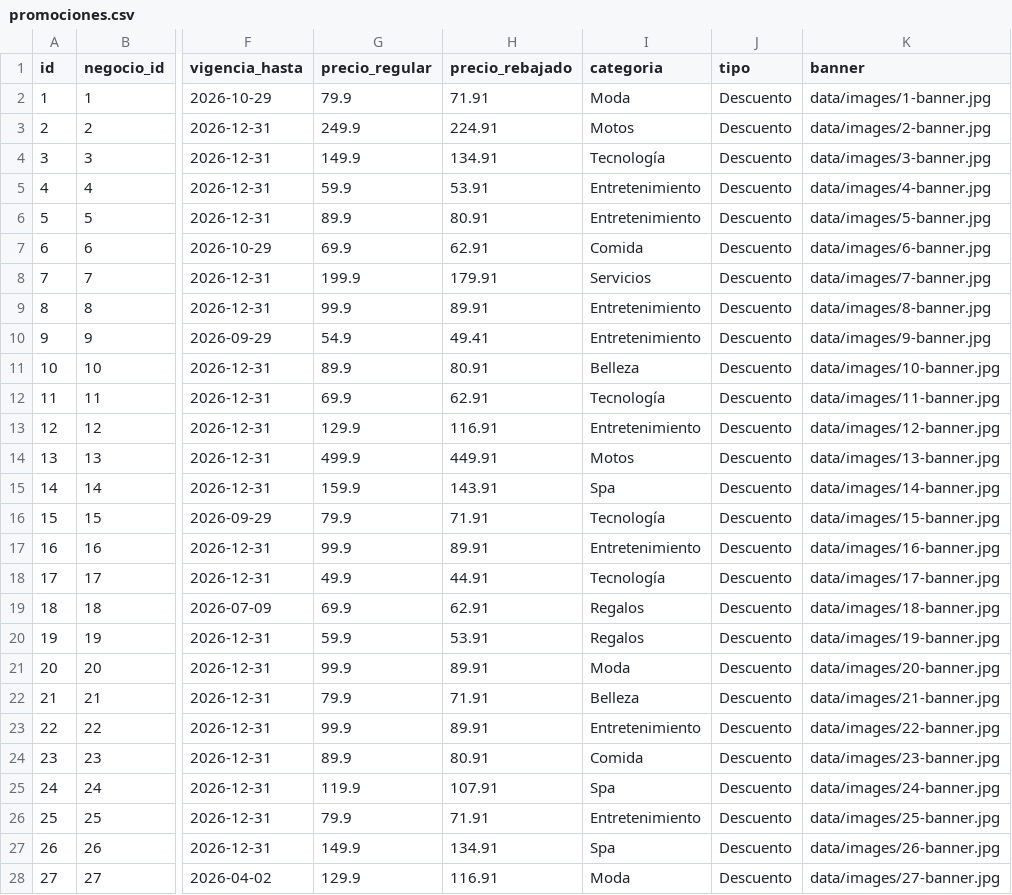
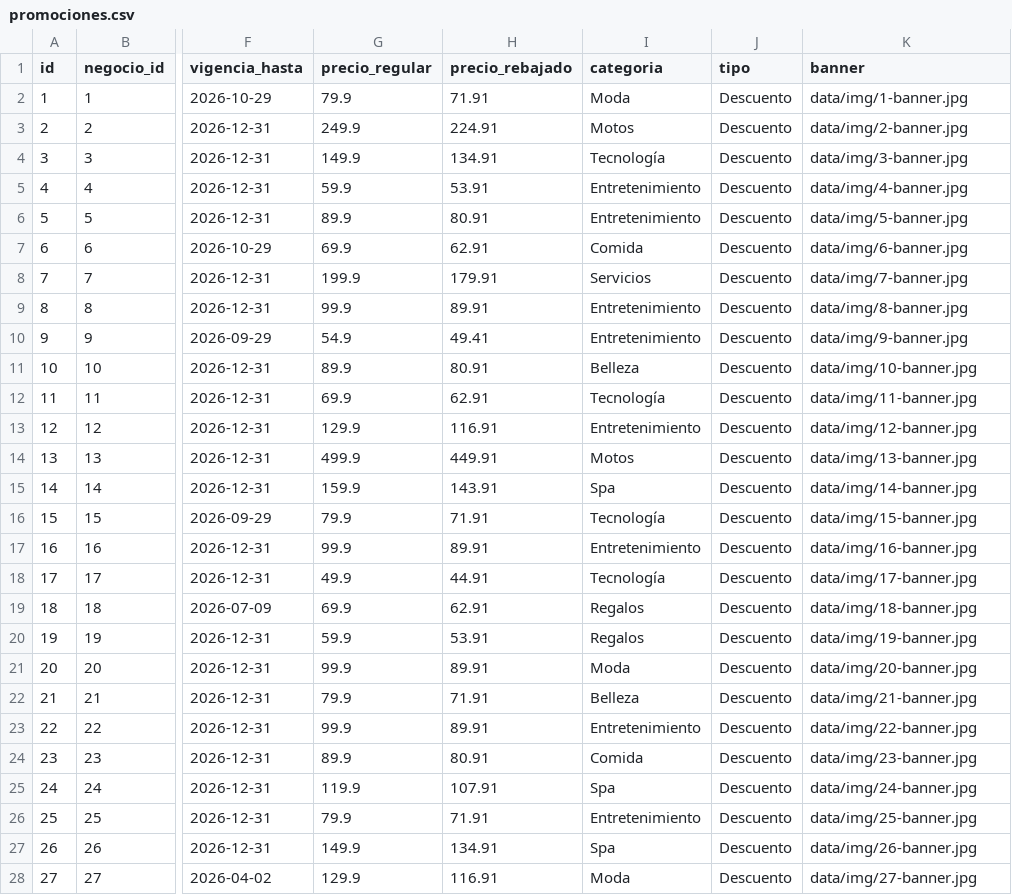
Before and after one commit to paginasperu/directorio, a CSV file: data/promociones.csv, drawn as a sheet; only a part is shown, gaps mark what is left out; the diff covers the shown part only; the diff names each change by its address in the sheet, - before the commit and + after, or states it on an @@ line.

```diff
--- a/data/promociones.csv
+++ b/data/promociones.csv
-K2 (banner): data/images/1-banner.jpg
+K2 (banner): data/img/1-banner.jpg
-K3 (banner): data/images/2-banner.jpg
+K3 (banner): data/img/2-banner.jpg
-K4 (banner): data/images/3-banner.jpg
+K4 (banner): data/img/3-banner.jpg
-K5 (banner): data/images/4-banner.jpg
+K5 (banner): data/img/4-banner.jpg
-K6 (banner): data/images/5-banner.jpg
+K6 (banner): data/img/5-banner.jpg
-K7 (banner): data/images/6-banner.jpg
+K7 (banner): data/img/6-banner.jpg
-K8 (banner): data/images/7-banner.jpg
+K8 (banner): data/img/7-banner.jpg
-K9 (banner): data/images/8-banner.jpg
+K9 (banner): data/img/8-banner.jpg
-K10 (banner): data/images/9-banner.jpg
+K10 (banner): data/img/9-banner.jpg
-K11 (banner): data/images/10-banner.jpg
+K11 (banner): data/img/10-banner.jpg
-K12 (banner): data/images/11-banner.jpg
+K12 (banner): data/img/11-banner.jpg
-K13 (banner): data/images/12-banner.jpg
+K13 (banner): data/img/12-banner.jpg
-K14 (banner): data/images/13-banner.jpg
+K14 (banner): data/img/13-banner.jpg
-K15 (banner): data/images/14-banner.jpg
+K15 (banner): data/img/14-banner.jpg
-K16 (banner): data/images/15-banner.jpg
+K16 (banner): data/img/15-banner.jpg
-K17 (banner): data/images/16-banner.jpg
+K17 (banner): data/img/16-banner.jpg
-K18 (banner): data/images/17-banner.jpg
+K18 (banner): data/img/17-banner.jpg
-K19 (banner): data/images/18-banner.jpg
+K19 (banner): data/img/18-banner.jpg
-K20 (banner): data/images/19-banner.jpg
+K20 (banner): data/img/19-banner.jpg
-K21 (banner): data/images/20-banner.jpg
+K21 (banner): data/img/20-banner.jpg
-K22 (banner): data/images/21-banner.jpg
+K22 (banner): data/img/21-banner.jpg
-K23 (banner): data/images/22-banner.jpg
+K23 (banner): data/img/22-banner.jpg
-K24 (banner): data/images/23-banner.jpg
+K24 (banner): data/img/23-banner.jpg
-K25 (banner): data/images/24-banner.jpg
+K25 (banner): data/img/24-banner.jpg
-K26 (banner): data/images/25-banner.jpg
+K26 (banner): data/img/25-banner.jpg
-K27 (banner): data/images/26-banner.jpg
+K27 (banner): data/img/26-banner.jpg
-K28 (banner): data/images/27-banner.jpg
+K28 (banner): data/img/27-banner.jpg
```
Also changed, not shown: 143 edited cells elsewhere in this file, data/negocios.csv, 7 other files.
